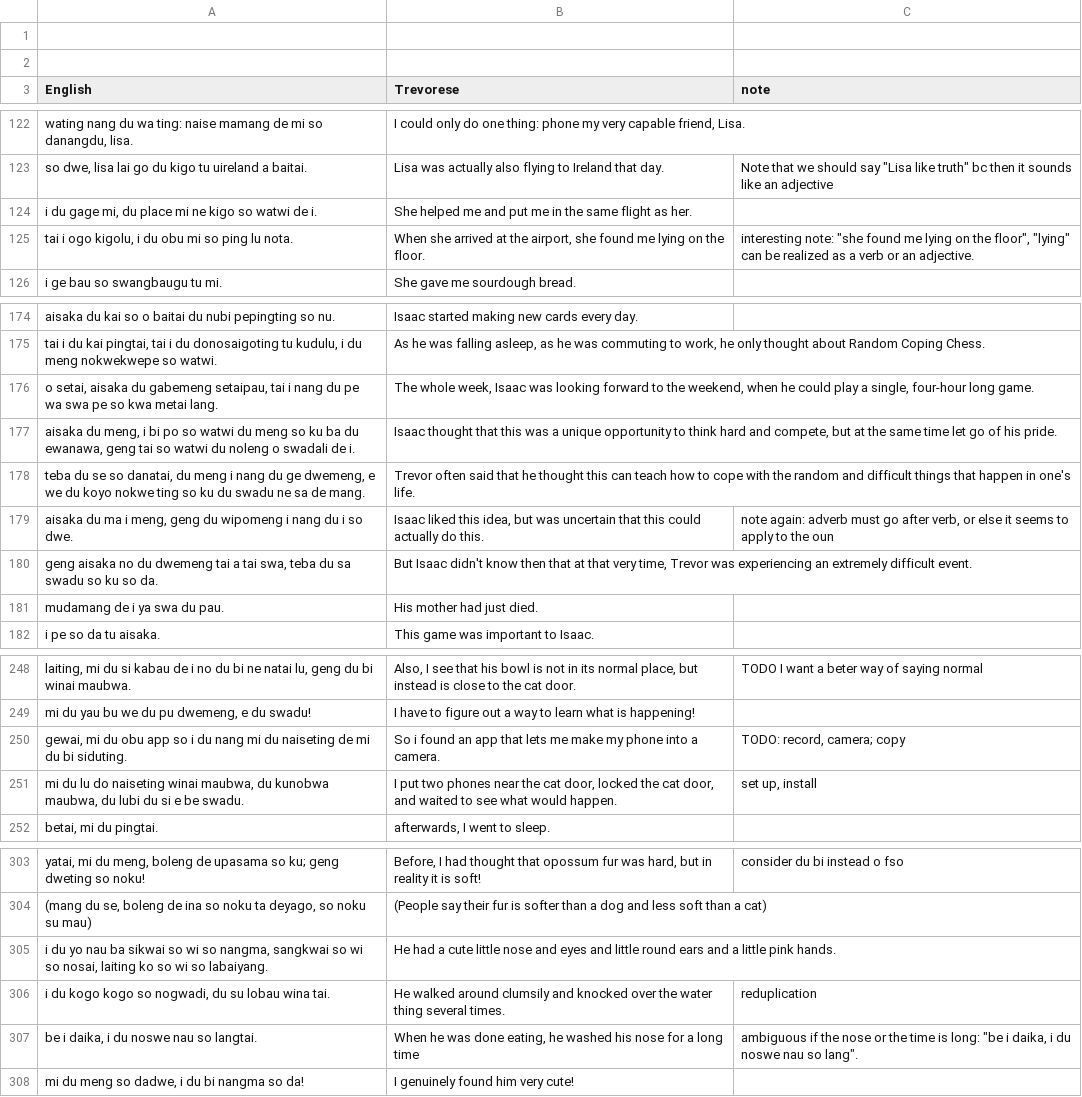
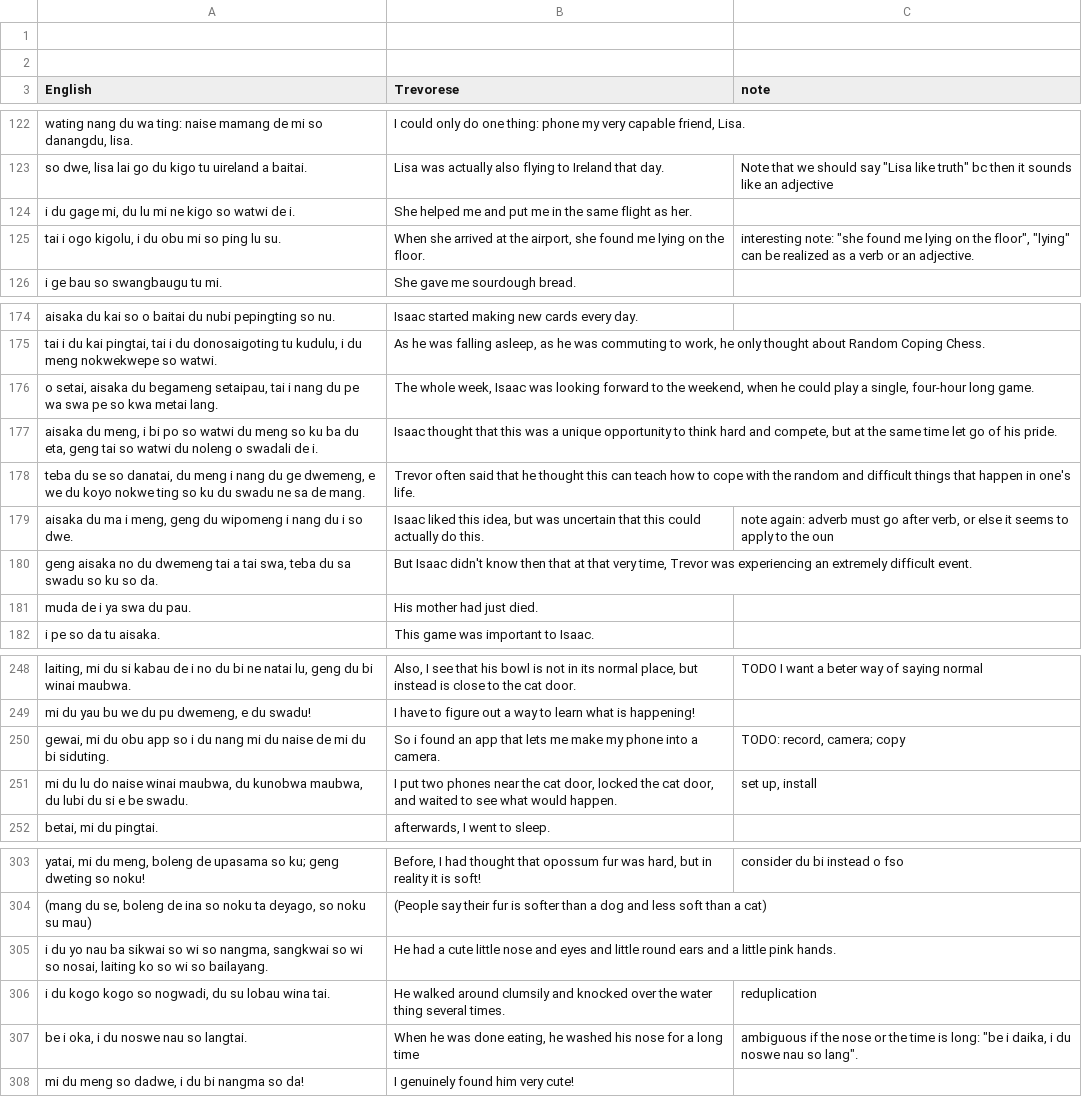
Before and after one commit to icaswell/trevorese, a TSV file: www/stories.tsv, drawn as a sheet; only a part is shown, gaps mark what is left out; the diff covers the shown part only.

```diff
--- a/www/stories.tsv
+++ b/www/stories.tsv
@@ -123,3 +123,3 @@ wating nang du wa ting: naise mamang de mi so danangdu, lisa.	I could only do on
 so dwe, lisa lai go du kigo tu uireland a baitai.	Lisa was actually also flying to Ireland that day.	Note that we should say "Lisa like truth" bc then it sounds like an adjective
-i du gage mi, du place mi ne kigo so watwi de i.	She helped me and put me in the same flight as her.	
-tai i ogo kigolu, i du obu mi so ping lu nota.	When she arrived at the airport, she found me lying on the floor.	interesting note: "she found me lying on the floor", "lying" can be realized as a verb or an adjective.
+i du gage mi, du lu mi ne kigo so watwi de i.	She helped me and put me in the same flight as her.
+tai i ogo kigolu, i du obu mi so ping lu su.	When she arrived at the airport, she found me lying on the floor.	interesting note: "she found me lying on the floor", "lying" can be realized as a verb or an adjective.
@@ -176,2 +176,2 @@ tai i du kai pingtai, tai i du donosaigoting tu kudulu, i du meng nokwekwepe so
-o setai, aisaka du gabemeng setaipau, tai i nang du pe wa swa pe so kwa metai lang.	The whole week, Isaac was looking forward to the weekend, when he could play a single, four-hour long game.	
-aisaka du meng, i bi po so watwi du meng so ku ba du ewanawa, geng tai so watwi du noleng o swadali de i.	Isaac thought that this was a unique opportunity to think hard and compete, but at the same time let go of his pride.	
+o setai, aisaka du begameng setaipau, tai i nang du pe wa swa pe so kwa metai lang.	The whole week, Isaac was looking forward to the weekend, when he could play a single, four-hour long game.
+aisaka du meng, i bi po so watwi du meng so ku ba du eta, geng tai so watwi du noleng o swadali de i.	Isaac thought that this was a unique opportunity to think hard and compete, but at the same time let go of his pride.
@@ -181 +181 @@ geng aisaka no du dwemeng tai a tai swa, teba du sa swadu so ku so da.	But Isaac
-mudamang de i ya swa du pau.	His mother had just died.	
+muda de i ya swa du pau.	His mother had just died.
@@ -250,2 +250,2 @@ mi du yau bu we du pu dwemeng, e du swadu!	I have to figure out a way to learn w
-gewai, mi du obu app so i du nang mi du naiseting de mi du bi siduting.	So i found an app that lets me make my phone into a camera.	TODO: record, camera; copy
-mi du lu do naiseting winai maubwa, du kunobwa maubwa, du lubi du si e be swadu.	I put two phones near the cat door, locked the cat door, and waited to see what would happen.	set up, install
+gewai, mi du obu app so i du nang mi du naise de mi du bi siduting.	So i found an app that lets me make my phone into a camera.	TODO: record, camera; copy
+mi du lu do naise winai maubwa, du kunobwa maubwa, du lubi du si e be swadu.	I put two phones near the cat door, locked the cat door, and waited to see what would happen.	set up, install
@@ -305,3 +305,3 @@ yatai, mi du meng, boleng de upasama so ku; geng dweting so noku!	Before, I had
-i du yo nau ba sikwai so wi so nangma, sangkwai so wi so nosai, laiting ko so wi so labaiyang.	He had a cute little nose and eyes and little round ears and a little pink hands.	
+i du yo nau ba sikwai so wi so nangma, sangkwai so wi so nosai, laiting ko so wi so bailayang.	He had a cute little nose and eyes and little round ears and a little pink hands.
 i du kogo kogo so nogwadi, du su lobau wina tai.	He walked around clumsily and knocked over the water thing several times.	reduplication
-be i daika, i du noswe nau so langtai.	When he was done eating, he washed his nose for a long time	ambiguous if the nose or the time is long: "be i daika, i du noswe nau so lang".
+be i oka, i du noswe nau so langtai.	When he was done eating, he washed his nose for a long time	ambiguous if the nose or the time is long: "be i daika, i du noswe nau so lang".
```
Also changed, not shown: 64 removed rows and 10 edited cells elsewhere in this file, www/trevorese.tsv, 2 other files.
